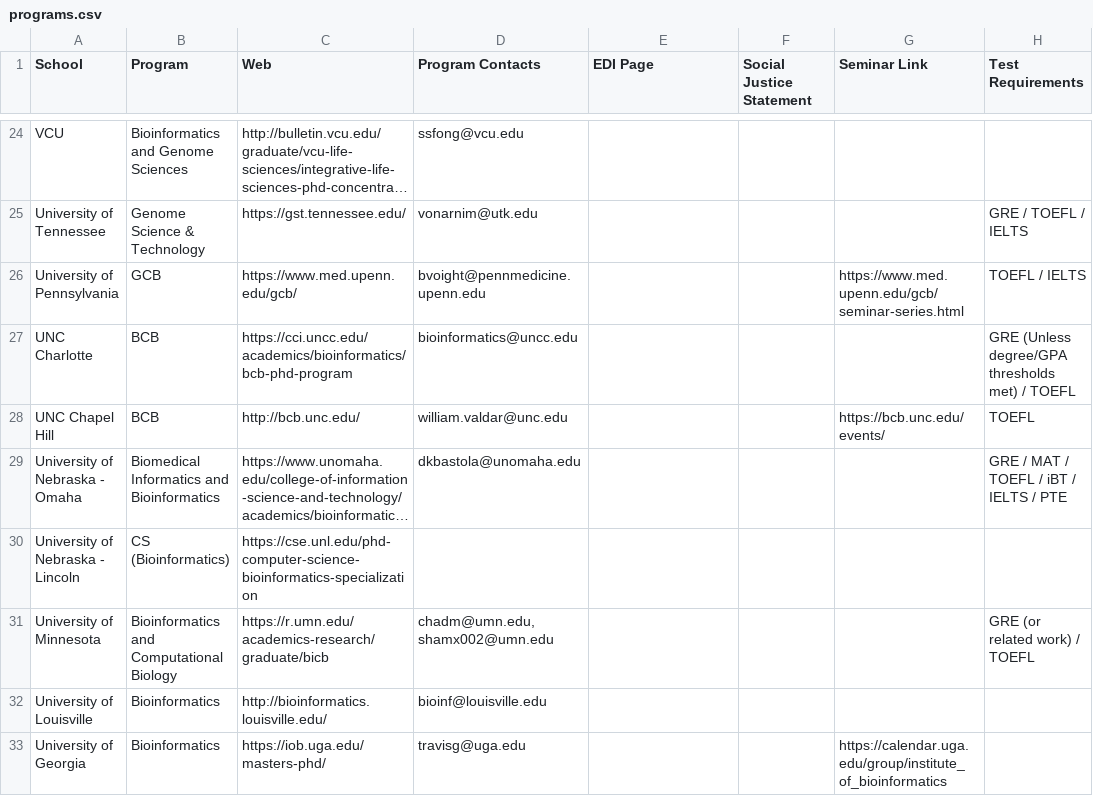
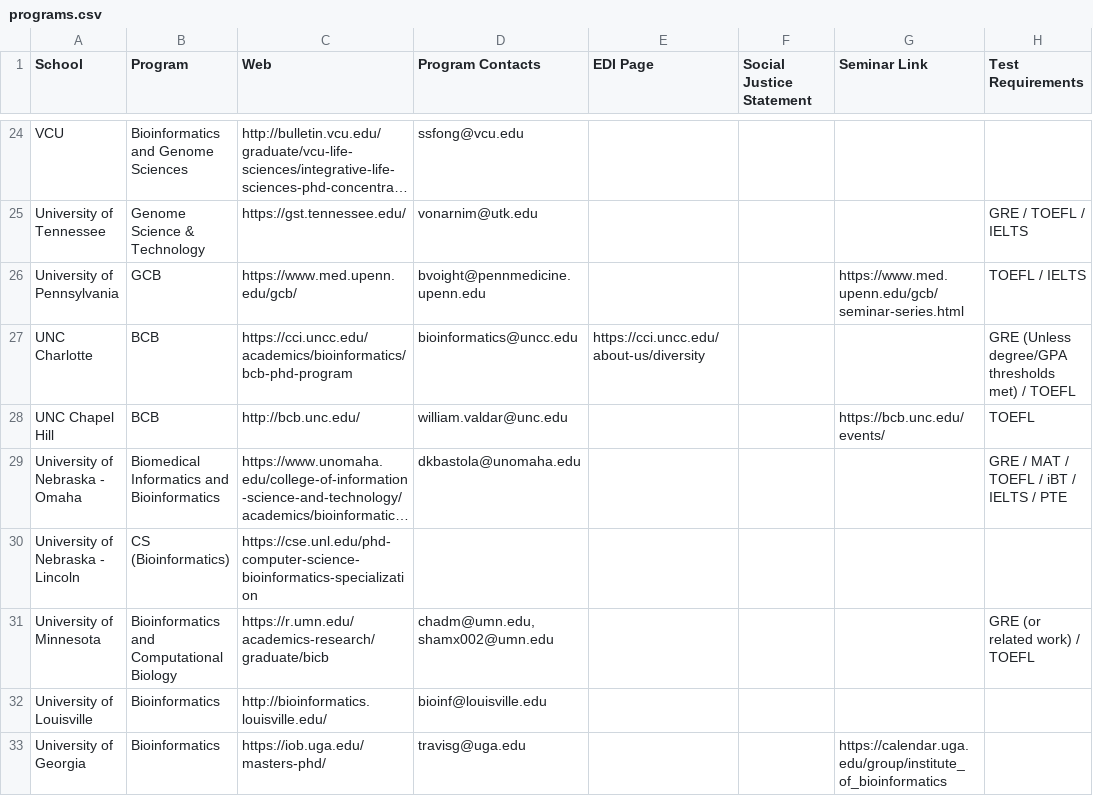
Before and after one commit to greenelab/compbio-edi, a CSV file: data/programs.csv, drawn as a sheet; only a part is shown, gaps mark what is left out; long unchanged cells end in …; the diff names each change by its address in the sheet, - before the commit and + after, or states it on an @@ line.

Commit message:
update UNCC

```diff
--- a/data/programs.csv
+++ b/data/programs.csv
-E27 (EDI Page): (empty)
+E27 (EDI Page): https://cci.uncc.edu/about-us/diversity
```
